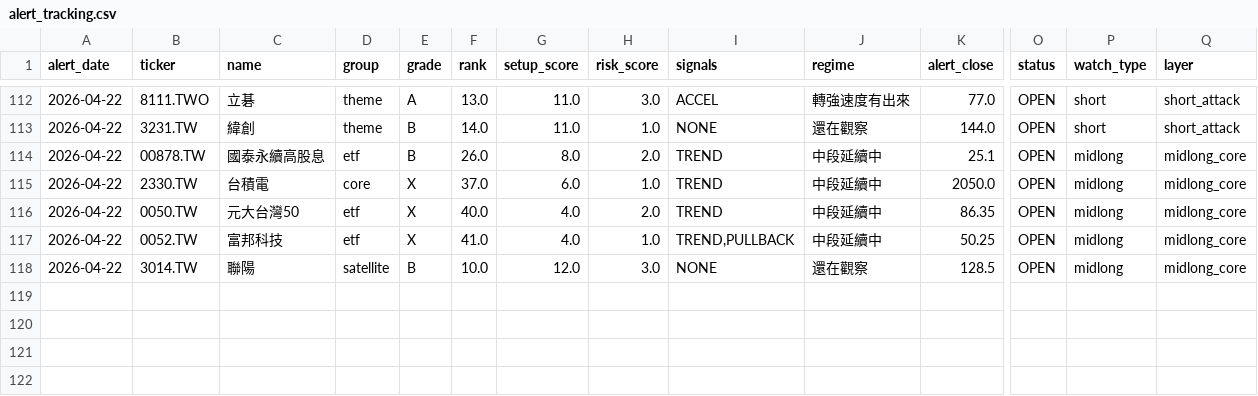
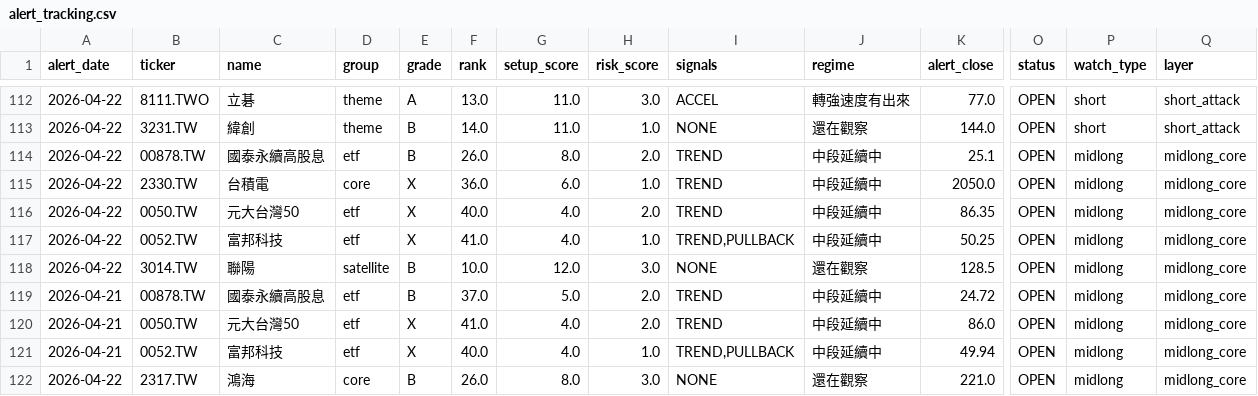
Before and after one commit to tokuzfunpi/stock-watch, a CSV file: theme_watchlist_daily/alert_tracking.csv, drawn as a sheet; only a part is shown, gaps mark what is left out; rows hold the shown columns only; the diff names each change by its address in the sheet, - before the commit and + after, or states it on an @@ line.

```diff
--- a/theme_watchlist_daily/alert_tracking.csv
+++ b/theme_watchlist_daily/alert_tracking.csv
-F115 (rank): 37.0
+F115 (rank): 36.0
+row 119: 2026-04-21 | 00878.TW | 國泰永續高股息 | etf | B | 37.0 | 5.0 | 2.0 | TREND | 中段延續中 | 24.72 | OPEN | midlong | midlong_core
+row 120: 2026-04-21 | 0050.TW | 元大台灣50 | etf | X | 41.0 | 4.0 | 2.0 | TREND | 中段延續中 | 86.0 | OPEN | midlong | midlong_core
+row 121: 2026-04-21 | 0052.TW | 富邦科技 | etf | X | 40.0 | 4.0 | 1.0 | TREND,PULLBACK | 中段延續中 | 49.94 | OPEN | midlong | midlong_core
+row 122: 2026-04-22 | 2317.TW | 鴻海 | core | B | 26.0 | 8.0 | 3.0 | NONE | 還在觀察 | 221.0 | OPEN | midlong | midlong_core
```
Also changed, not shown: theme_watchlist_daily/logs/0050_TW.csv, theme_watchlist_daily/logs/0052_TW.csv, 51 other files.
